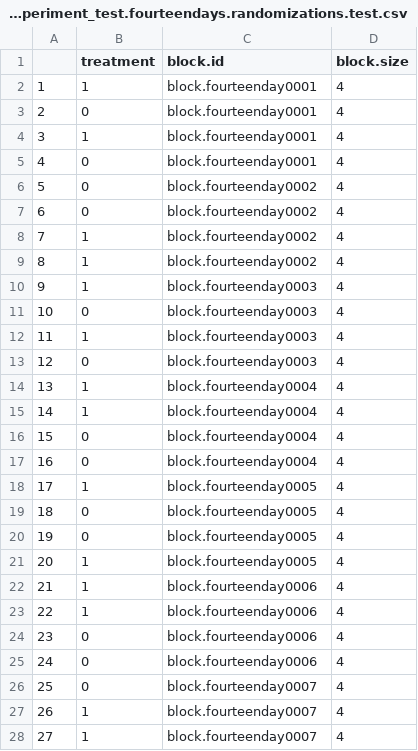
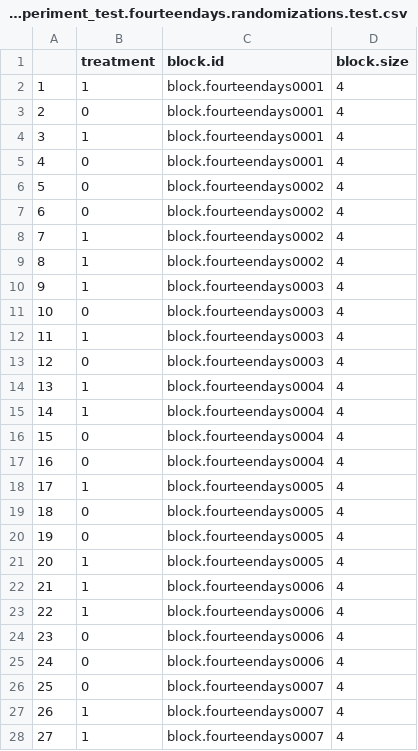
Before and after one commit to citizensandtech/CivilServant, a CSV file: config/experiments/banneduser_experiment_test.fourteendays.randomizations.test.csv, drawn as a sheet; only a part is shown; the diff covers the shown part only.

Commit message:
adding temporary randomization files

```diff
--- a/config/experiments/banneduser_experiment_test.fourteendays.randomizations.test.csv
+++ b/config/experiments/banneduser_experiment_test.fourteendays.randomizations.test.csv
@@ -1,28 +1,28 @@
 "","treatment","block.id","block.size"
-"1","1","block.fourteenday0001","4"
-"2","0","block.fourteenday0001","4"
-"3","1","block.fourteenday0001","4"
-"4","0","block.fourteenday0001","4"
-"5","0","block.fourteenday0002","4"
-"6","0","block.fourteenday0002","4"
-"7","1","block.fourteenday0002","4"
-"8","1","block.fourteenday0002","4"
-"9","1","block.fourteenday0003","4"
-"10","0","block.fourteenday0003","4"
-"11","1","block.fourteenday0003","4"
-"12","0","block.fourteenday0003","4"
-"13","1","block.fourteenday0004","4"
-"14","1","block.fourteenday0004","4"
-"15","0","block.fourteenday0004","4"
-"16","0","block.fourteenday0004","4"
-"17","1","block.fourteenday0005","4"
-"18","0","block.fourteenday0005","4"
-"19","0","block.fourteenday0005","4"
-"20","1","block.fourteenday0005","4"
-"21","1","block.fourteenday0006","4"
-"22","1","block.fourteenday0006","4"
-"23","0","block.fourteenday0006","4"
-"24","0","block.fourteenday0006","4"
-"25","0","block.fourteenday0007","4"
-"26","1","block.fourteenday0007","4"
-"27","1","block.fourteenday0007","4"
+"1","1","block.fourteendays0001","4"
+"2","0","block.fourteendays0001","4"
+"3","1","block.fourteendays0001","4"
+"4","0","block.fourteendays0001","4"
+"5","0","block.fourteendays0002","4"
+"6","0","block.fourteendays0002","4"
+"7","1","block.fourteendays0002","4"
+"8","1","block.fourteendays0002","4"
+"9","1","block.fourteendays0003","4"
+"10","0","block.fourteendays0003","4"
+"11","1","block.fourteendays0003","4"
+"12","0","block.fourteendays0003","4"
+"13","1","block.fourteendays0004","4"
+"14","1","block.fourteendays0004","4"
+"15","0","block.fourteendays0004","4"
+"16","0","block.fourteendays0004","4"
+"17","1","block.fourteendays0005","4"
+"18","0","block.fourteendays0005","4"
+"19","0","block.fourteendays0005","4"
+"20","1","block.fourteendays0005","4"
+"21","1","block.fourteendays0006","4"
+"22","1","block.fourteendays0006","4"
+"23","0","block.fourteendays0006","4"
+"24","0","block.fourteendays0006","4"
+"25","0","block.fourteendays0007","4"
+"26","1","block.fourteendays0007","4"
+"27","1","block.fourteendays0007","4"
```
Also changed, not shown: 53 edited cells elsewhere in this file, config/experiments/banneduser_experiment_test.sevendays.randomizations.test.csv, config/experiments/banneduser_experiment_test.thirtydays.randomizations.test.csv, 1 other file.
